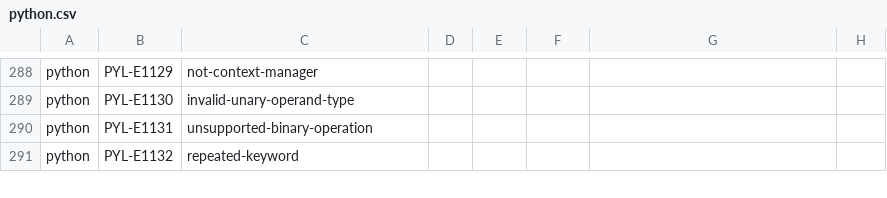
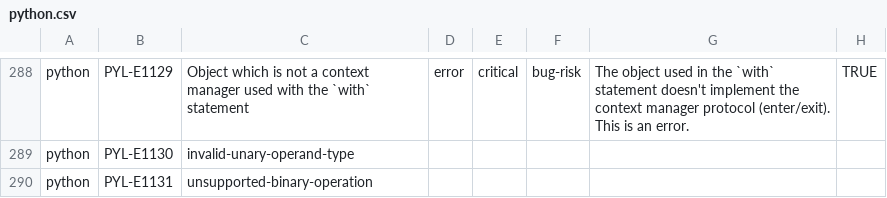
Before and after one commit to DeepSourceCorp/artifacts, a CSV file: issues/python.csv, drawn as a sheet; only a part is shown, gaps mark what is left out; the shorter side is filled out with more unchanged rows; the diff covers the shown part only; the diff names each change by its address in the sheet, - before the commit and + after, or states it on an @@ line.

```diff
--- a/issues/python.csv
+++ b/issues/python.csv
-C288: not-context-manager
+C288: Object which is not a context manager used with the `with` statement
-D288: (empty)
+D288: error
-E288: (empty)
+E288: critical
-F288: (empty)
+F288: bug-risk
-G288: (empty)
+G288: The object used in the `with` statement doesn't implement the context manager protocol (enter/exit). This is an error.
-H288: (empty)
+H288: TRUE
```
Also changed, not shown: 78 edited cells elsewhere in this file.
